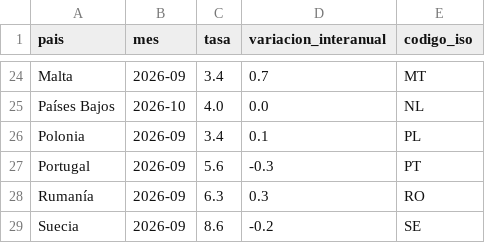
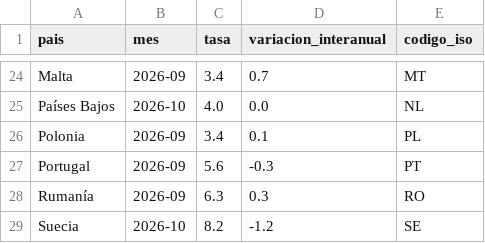
Before and after one commit to Newtral-datos/workflow-paro-ocupados-INE, a CSV file: datos/tasa_paro_europa.csv, drawn as a sheet; only a part is shown, gaps mark what is left out.

```diff
--- a/datos/tasa_paro_europa.csv
+++ b/datos/tasa_paro_europa.csv
@@ -28,2 +28,2 @@ Portugal,2026-09,5.6,-0.3,PT
 Rumanía,2026-09,6.3,0.3,RO
-Suecia,2026-09,8.6,-0.2,SE
+Suecia,2026-10,8.2,-1.2,SE
```
Also changed, not shown: datos/auxiliar/eurostat_paro.csv, datos/auxiliar/eurostat_paro_juvenil.csv, 3 other files.
